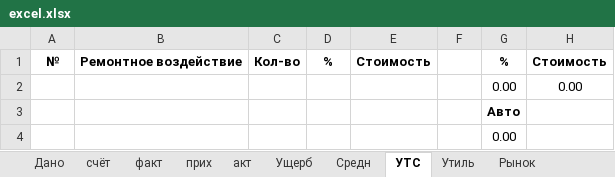
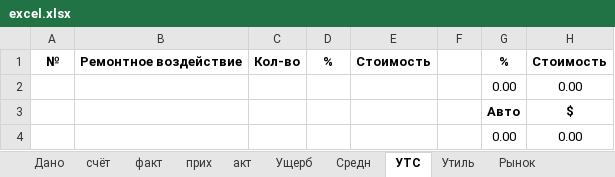
Before and after one commit to urbanovkg/motopsy-reports, an Excel workbook: media/excel.xlsx, sheet УТС, drawn as a sheet; values as stored, in another font and other column widths than the file's, no borders; the diff names each change by its address in the sheet, - before the commit and + after, or states it on an @@ line.

```diff
--- a/media/excel.xlsx (sheet УТС)
+++ b/media/excel.xlsx (sheet УТС)
-H3: (empty)
+H3: $
-H4: (empty)
+H4: 0.00
```
Also changed, not shown: 2 other files.
